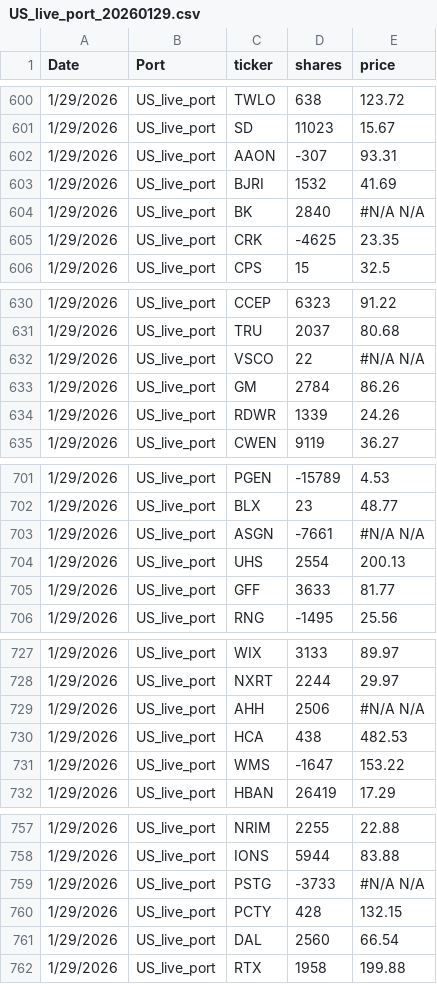
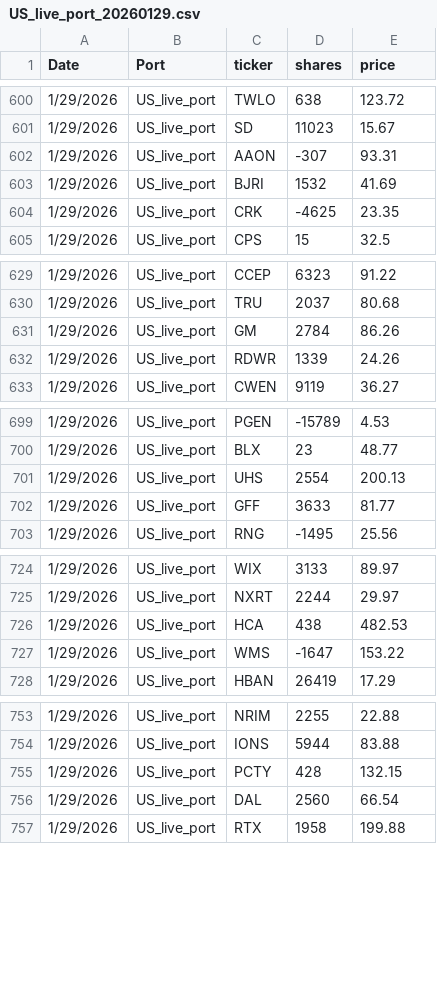
Before and after one commit to FrancisWuFDE/Risk-Framework, a CSV file: port_data/US_live_port_20260129.csv, drawn as a sheet; only a part is shown, gaps mark what is left out; the diff covers the shown part only; the diff names each change by its address in the sheet, - before the commit and + after, or states it on an @@ line.

```diff
--- a/port_data/US_live_port_20260129.csv
+++ b/port_data/US_live_port_20260129.csv
-row 604: 1/29/2026 | US_live_port | BK | 2840 | #N/A N/A
-row 632: 1/29/2026 | US_live_port | VSCO | 22 | #N/A N/A
-row 703: 1/29/2026 | US_live_port | ASGN | -7661 | #N/A N/A
-row 729: 1/29/2026 | US_live_port | AHH | 2506 | #N/A N/A
-row 759: 1/29/2026 | US_live_port | PSTG | -3733 | #N/A N/A
```
Also changed, not shown: 12 removed rows elsewhere in this file, port_data/US_live_port_20260130.csv, port_data/US_live_port_20260202.csv, 6 other files.
